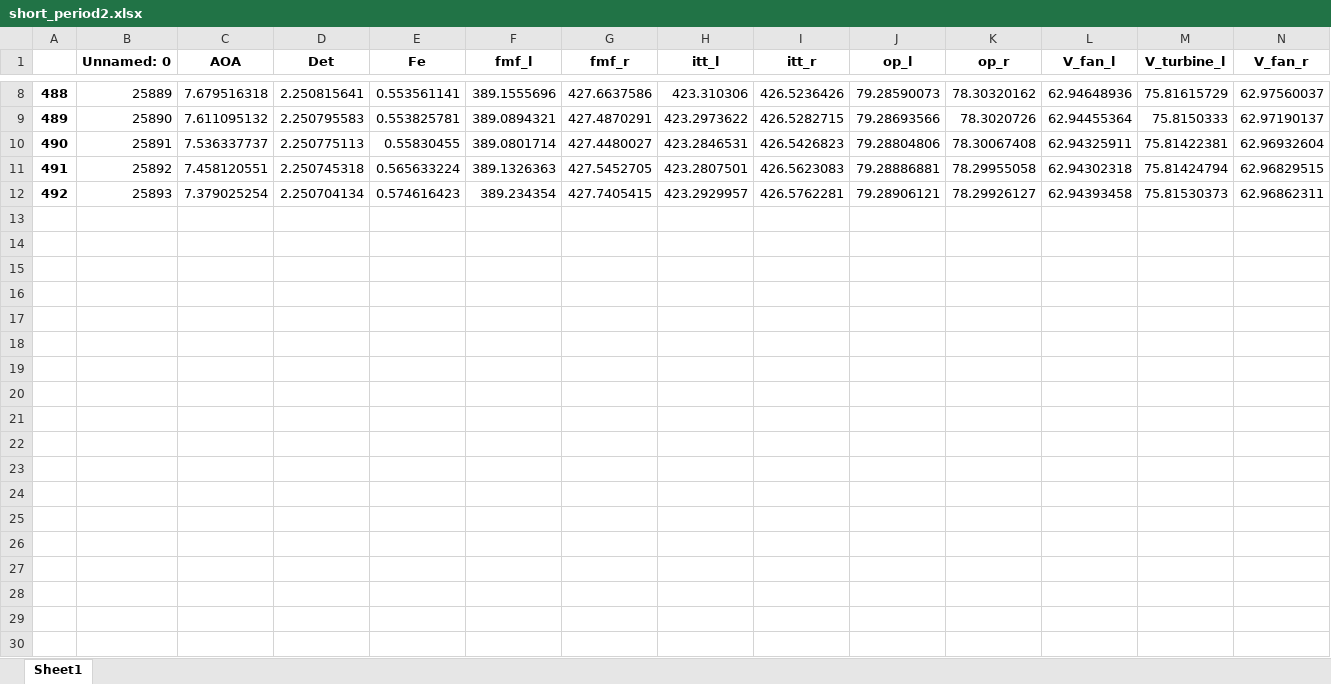
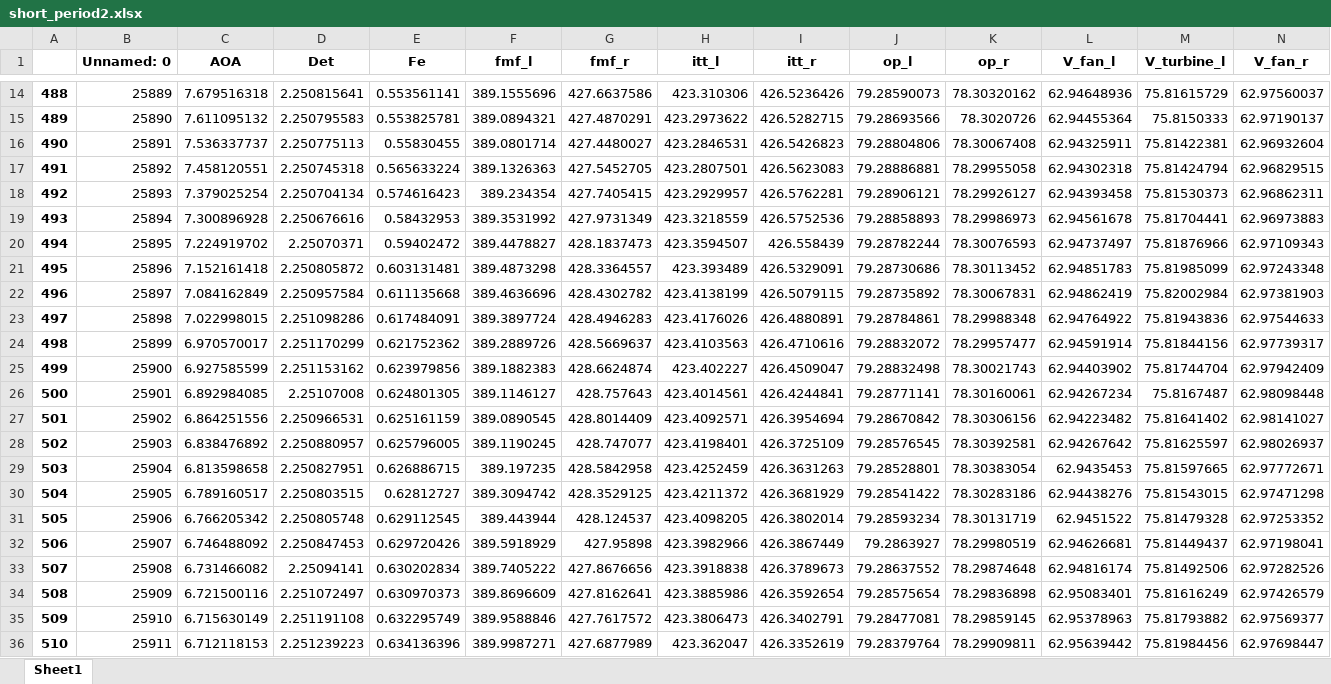
Before and after one commit to paulsimonschoen/Group50-SVV, an Excel workbook: reading flight data/short_period2.xlsx, sheet Sheet1, drawn as a sheet; only a part is shown, gaps mark what is left out; values as stored, in another font and other column widths than the file's, no borders; rows hold the shown columns only; the diff covers the shown part only; the diff names each change by its address in the sheet, - before the commit and + after, or states it on an @@ line.

Commit message:
corrected the input values

```diff
--- a/reading flight data/short_period2.xlsx (sheet Sheet1)
+++ b/reading flight data/short_period2.xlsx (sheet Sheet1)
+row 19: 493 | 25894 | 7.300896928 | 2.250676616 | 0.58432953 | 389.3531992 | 427.9731349 | 423.3218559 | 426.5752536 | 79.28858893 | 78.29986973 | 62.94561678 | 75.81704441 | 62.96973883
+row 20: 494 | 25895 | 7.224919702 | 2.25070371 | 0.59402472 | 389.4478827 | 428.1837473 | 423.3594507 | 426.558439 | 79.28782244 | 78.30076593 | 62.94737497 | 75.81876966 | 62.97109343
+row 21: 495 | 25896 | 7.152161418 | 2.250805872 | 0.603131481 | 389.4873298 | 428.3364557 | 423.393489 | 426.5329091 | 79.28730686 | 78.30113452 | 62.94851783 | 75.81985099 | 62.97243348
+row 22: 496 | 25897 | 7.084162849 | 2.250957584 | 0.611135668 | 389.4636696 | 428.4302782 | 423.4138199 | 426.5079115 | 79.28735892 | 78.30067831 | 62.94862419 | 75.82002984 | 62.97381903
+row 23: 497 | 25898 | 7.022998015 | 2.251098286 | 0.617484091 | 389.3897724 | 428.4946283 | 423.4176026 | 426.4880891 | 79.28784861 | 78.29988348 | 62.94764922 | 75.81943836 | 62.97544633
+row 24: 498 | 25899 | 6.970570017 | 2.251170299 | 0.621752362 | 389.2889726 | 428.5669637 | 423.4103563 | 426.4710616 | 79.28832072 | 78.29957477 | 62.94591914 | 75.81844156 | 62.97739317
+row 25: 499 | 25900 | 6.927585599 | 2.251153162 | 0.623979856 | 389.1882383 | 428.6624874 | 423.402227 | 426.4509047 | 79.28832498 | 78.30021743 | 62.94403902 | 75.81744704 | 62.97942409
+row 26: 500 | 25901 | 6.892984085 | 2.25107008 | 0.624801305 | 389.1146127 | 428.757643 | 423.4014561 | 426.4244841 | 79.28771141 | 78.30160061 | 62.94267234 | 75.8167487 | 62.98098448
+row 27: 501 | 25902 | 6.864251556 | 2.250966531 | 0.625161159 | 389.0890545 | 428.8014409 | 423.4092571 | 426.3954694 | 79.28670842 | 78.30306156 | 62.94223482 | 75.81641402 | 62.98141027
+row 28: 502 | 25903 | 6.838476892 | 2.250880957 | 0.625796005 | 389.1190245 | 428.747077 | 423.4198401 | 426.3725109 | 79.28576545 | 78.30392581 | 62.94267642 | 75.81625597 | 62.98026937
+row 29: 503 | 25904 | 6.813598658 | 2.250827951 | 0.626886715 | 389.197235 | 428.5842958 | 423.4252459 | 426.3631263 | 79.28528801 | 78.30383054 | 62.9435453 | 75.81597665 | 62.97772671
+row 30: 504 | 25905 | 6.789160517 | 2.250803515 | 0.62812727 | 389.3094742 | 428.3529125 | 423.4211372 | 426.3681929 | 79.28541422 | 78.30283186 | 62.94438276 | 75.81543015 | 62.97471298
+row 31: 505 | 25906 | 6.766205342 | 2.250805748 | 0.629112545 | 389.443944 | 428.124537 | 423.4098205 | 426.3802014 | 79.28593234 | 78.30131719 | 62.9451522 | 75.81479328 | 62.97253352
+row 32: 506 | 25907 | 6.746488092 | 2.250847453 | 0.629720426 | 389.5918929 | 427.95898 | 423.3982966 | 426.3867449 | 79.2863927 | 78.29980519 | 62.94626681 | 75.81449437 | 62.97198041
+row 33: 507 | 25908 | 6.731466082 | 2.25094141 | 0.630202834 | 389.7405222 | 427.8676656 | 423.3918838 | 426.3789673 | 79.28637552 | 78.29874648 | 62.94816174 | 75.81492506 | 62.97282526
+row 34: 508 | 25909 | 6.721500116 | 2.251072497 | 0.630970373 | 389.8696609 | 427.8162641 | 423.3885986 | 426.3592654 | 79.28575654 | 78.29836898 | 62.95083401 | 75.81616249 | 62.97426579
+row 35: 509 | 25910 | 6.715630149 | 2.251191108 | 0.632295749 | 389.9588846 | 427.7617572 | 423.3806473 | 426.3402791 | 79.28477081 | 78.29859145 | 62.95378963 | 75.81793882 | 62.97569377
+row 36: 510 | 25911 | 6.712118153 | 2.251239223 | 0.634136396 | 389.9987271 | 427.6877989 | 423.362047 | 426.3352619 | 79.28379764 | 78.29909811 | 62.95639442 | 75.81984456 | 62.97698447
```
Also changed, not shown: 15 added rows elsewhere in this sheet, Stability_coefficients.xlsx, converted_data.xlsx, 17 other files.
